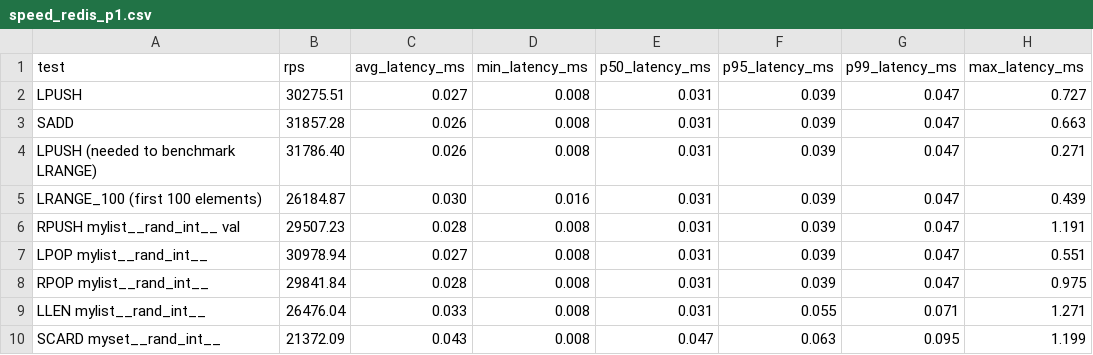
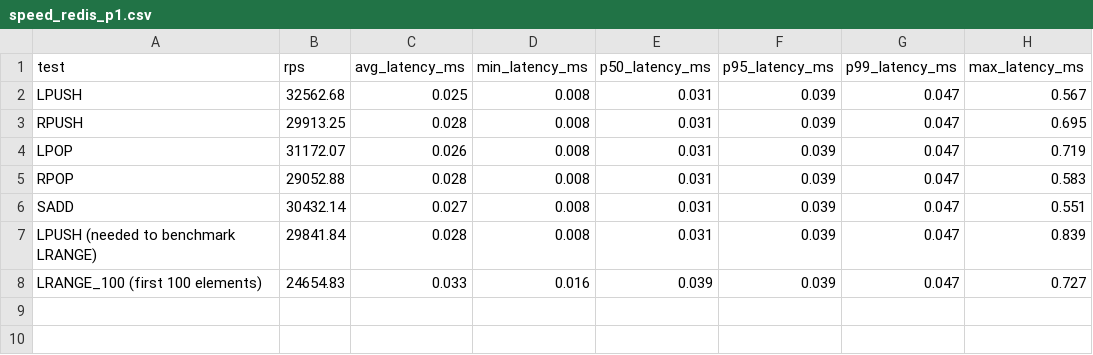
Before and after one commit to kalman5/oktoplus, a CSV file: benchmark_results/raw/speed_redis_p1.csv, drawn as a sheet.

```diff
--- a/benchmark_results/raw/speed_redis_p1.csv
+++ b/benchmark_results/raw/speed_redis_p1.csv
@@ -1,10 +1,8 @@
 "test","rps","avg_latency_ms","min_latency_ms","p50_latency_ms","p95_latency_ms","p99_latency_ms","max_latency_ms"
-"LPUSH","30275.51","0.027","0.008","0.031","0.039","0.047","0.727"
-"SADD","31857.28","0.026","0.008","0.031","0.039","0.047","0.663"
-"LPUSH (needed to benchmark LRANGE)","31786.40","0.026","0.008","0.031","0.039","0.047","0.271"
-"LRANGE_100 (first 100 elements)","26184.87","0.030","0.016","0.031","0.039","0.047","0.439"
-"RPUSH mylist__rand_int__ val","29507.23","0.028","0.008","0.031","0.039","0.047","1.191"
-"LPOP mylist__rand_int__","30978.94","0.027","0.008","0.031","0.039","0.047","0.551"
-"RPOP mylist__rand_int__","29841.84","0.028","0.008","0.031","0.039","0.047","0.975"
-"LLEN mylist__rand_int__","26476.04","0.033","0.008","0.031","0.055","0.071","1.271"
-"SCARD myset__rand_int__","21372.09","0.043","0.008","0.047","0.063","0.095","1.199"
+"LPUSH","32562.68","0.025","0.008","0.031","0.039","0.047","0.567"
+"RPUSH","29913.25","0.028","0.008","0.031","0.039","0.047","0.695"
+"LPOP","31172.07","0.026","0.008","0.031","0.039","0.047","0.719"
+"RPOP","29052.88","0.028","0.008","0.031","0.039","0.047","0.583"
+"SADD","30432.14","0.027","0.008","0.031","0.039","0.047","0.551"
+"LPUSH (needed to benchmark LRANGE)","29841.84","0.028","0.008","0.031","0.039","0.047","0.839"
+"LRANGE_100 (first 100 elements)","24654.83","0.033","0.016","0.039","0.039","0.047","0.727"
```
Also changed, not shown: benchmark_results/raw/speed_oktoplus_p1.csv, benchmark_results/raw/speed_redis_p16.csv, 13 other files.
